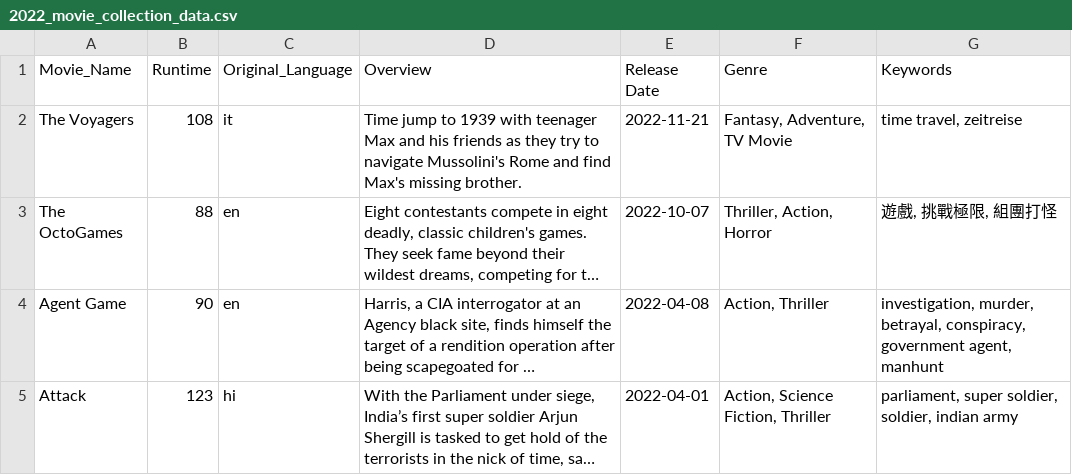
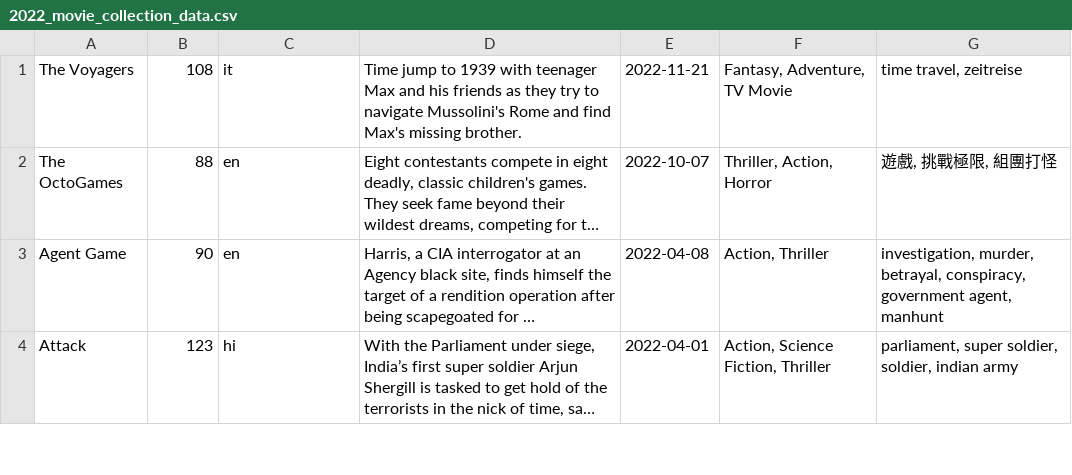
Before and after one commit to EdIzaguirre/FilmSearch, a CSV file: data/2022_movie_collection_data.csv, drawn as a sheet; only a part is shown; long unchanged cells end in …; the diff names each change by its address in the sheet, - before the commit and + after, or states it on an @@ line.

Commit message:
Fixed 2022 data (removed header).

```diff
--- a/data/2022_movie_collection_data.csv
+++ b/data/2022_movie_collection_data.csv
-row 1: Movie_Name | Runtime | Original_Language | Overview | Release Date | Genre | Keywords
```
Also changed, not shown: 3 other files.
